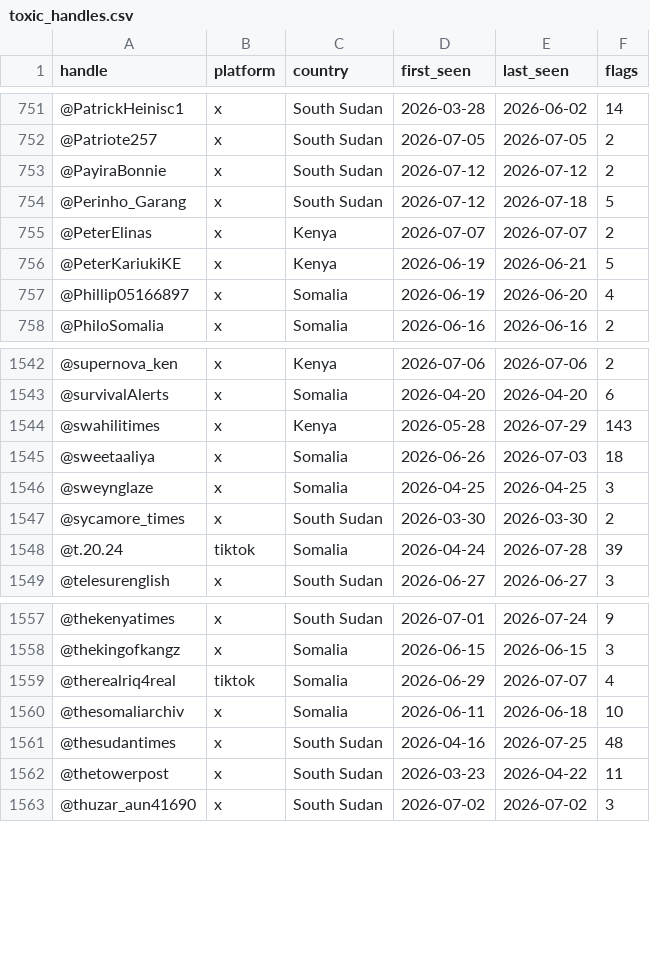
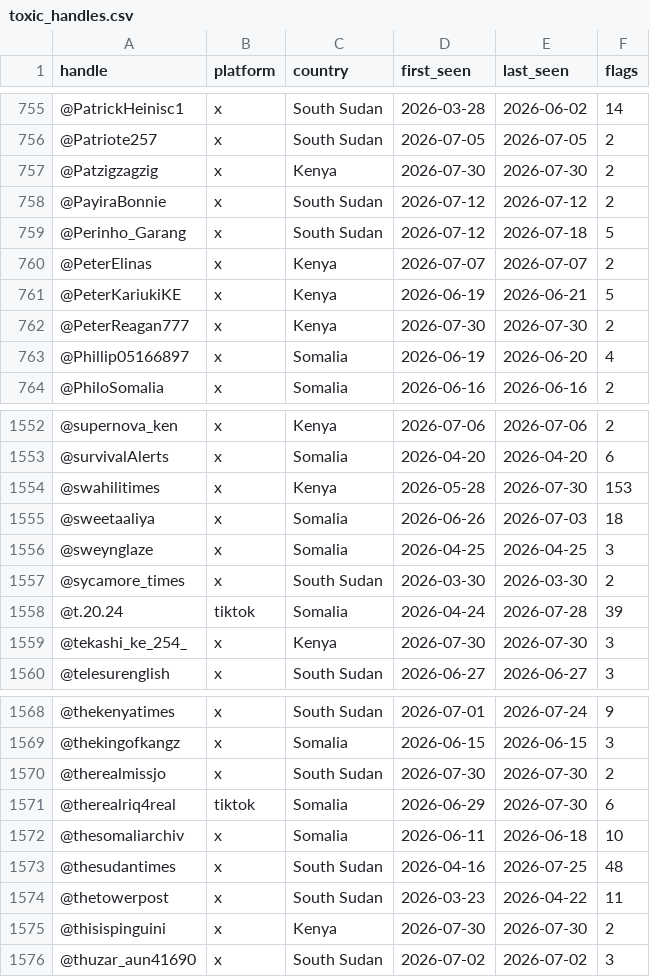
Before and after one commit to KSvend/IRIS, a CSV file: monitoring/autolearn/toxic_handles.csv, drawn as a sheet; only a part is shown, gaps mark what is left out; the diff covers the shown part only.

```diff
--- a/monitoring/autolearn/toxic_handles.csv
+++ b/monitoring/autolearn/toxic_handles.csv
@@ -752,2 +756,3 @@ handle,platform,country,first_seen,last_seen,flags
 @Patriote257,x,South Sudan,2026-07-05,2026-07-05,2
+@Patzigzagzig,x,Kenya,2026-07-30,2026-07-30,2
 @PayiraBonnie,x,South Sudan,2026-07-12,2026-07-12,2
@@ -756,2 +761,3 @@ handle,platform,country,first_seen,last_seen,flags
 @PeterKariukiKE,x,Kenya,2026-06-19,2026-06-21,5
+@PeterReagan777,x,Kenya,2026-07-30,2026-07-30,2
 @Phillip05166897,x,Somalia,2026-06-19,2026-06-20,4
@@ -1543,3 +1553,3 @@ handle,platform,country,first_seen,last_seen,flags
 @survivalAlerts,x,Somalia,2026-04-20,2026-04-20,6
-@swahilitimes,x,Kenya,2026-05-28,2026-07-29,143
+@swahilitimes,x,Kenya,2026-05-28,2026-07-30,153
 @sweetaaliya,x,Somalia,2026-06-26,2026-07-03,18
@@ -1548,2 +1558,3 @@ handle,platform,country,first_seen,last_seen,flags
 @t.20.24,tiktok,Somalia,2026-04-24,2026-07-28,39
+@tekashi_ke_254_,x,Kenya,2026-07-30,2026-07-30,3
 @telesurenglish,x,South Sudan,2026-06-27,2026-06-27,3
@@ -1558,3 +1569,4 @@ handle,platform,country,first_seen,last_seen,flags
 @thekingofkangz,x,Somalia,2026-06-15,2026-06-15,3
-@therealriq4real,tiktok,Somalia,2026-06-29,2026-07-07,4
+@therealmissjo,x,South Sudan,2026-07-30,2026-07-30,2
+@therealriq4real,tiktok,Somalia,2026-06-29,2026-07-30,6
 @thesomaliarchiv,x,Somalia,2026-06-11,2026-06-18,10
@@ -1562,2 +1574,3 @@ handle,platform,country,first_seen,last_seen,flags
 @thetowerpost,x,South Sudan,2026-03-23,2026-04-22,11
+@thisispinguini,x,Kenya,2026-07-30,2026-07-30,2
 @thuzar_aun41690,x,South Sudan,2026-07-02,2026-07-02,3
```
Also changed, not shown: 8 added rows and 47 edited cells elsewhere in this file, monitoring/autolearn/learned_keywords_hs.csv, monitoring/autolearn/narrative_discoveries.csv, 9 other files.
